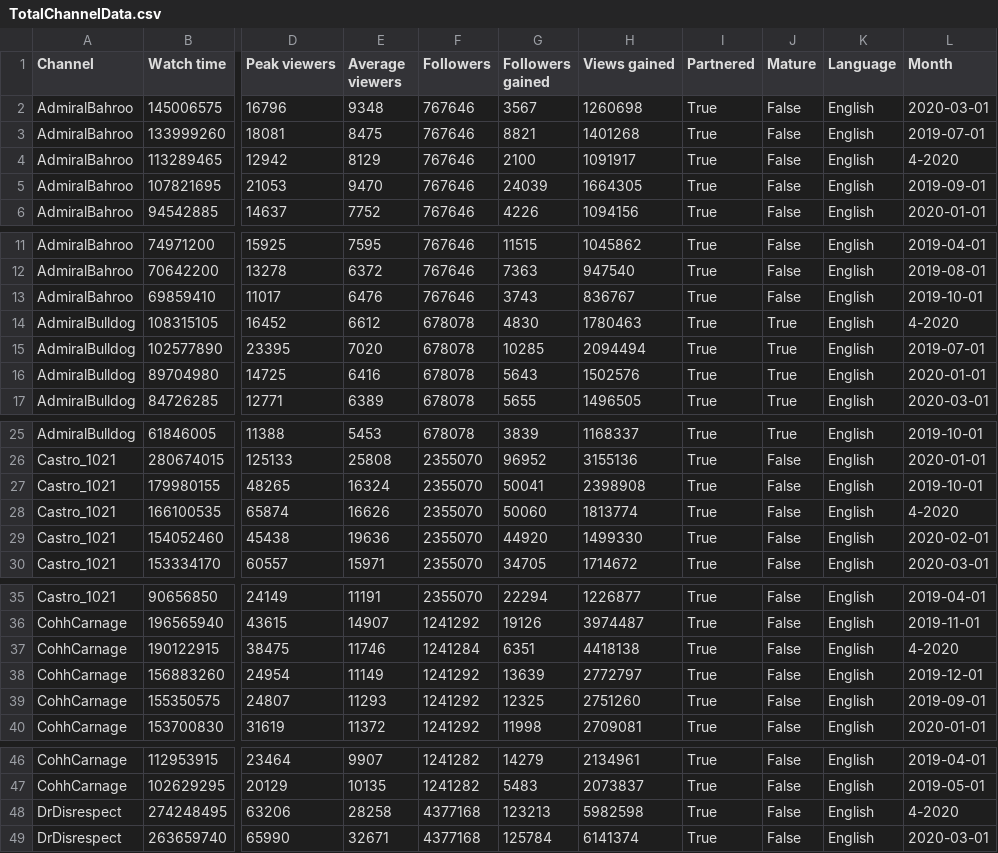
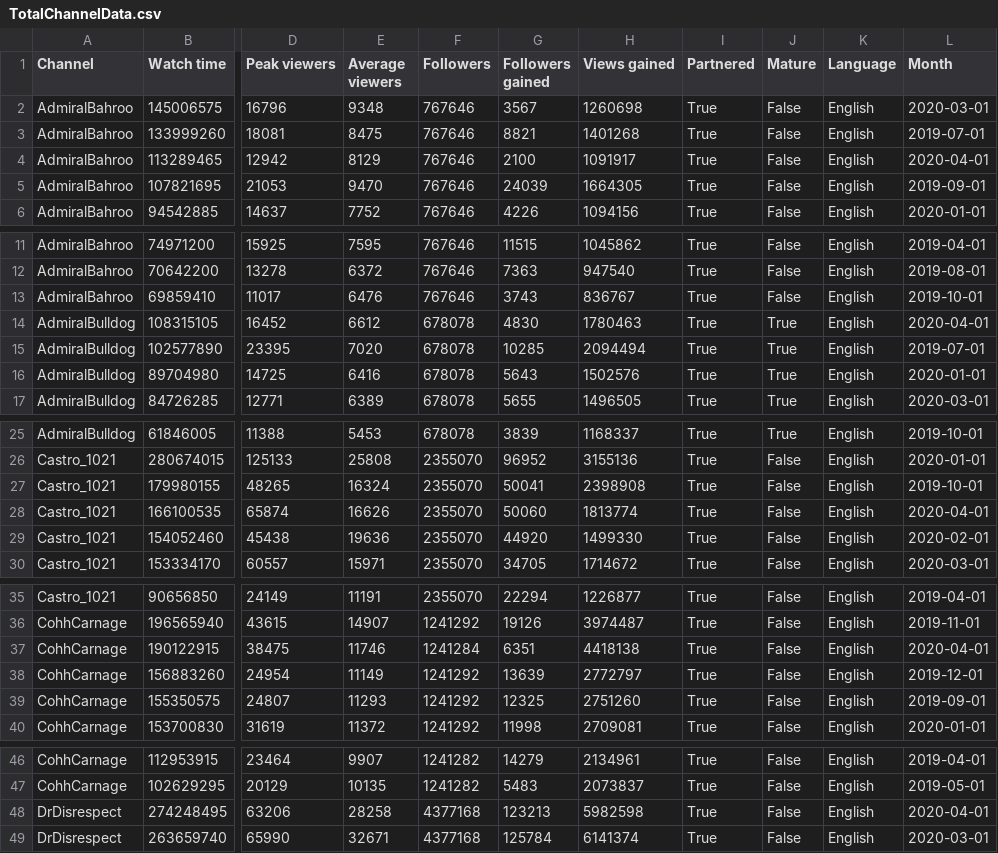
Before and after one commit to Liyih/Twitch.tv-Metrics-Analysis, a CSV file: generated_data/TotalChannelData.csv (was TotalChannelData.csv), drawn as a sheet; only a part is shown, gaps mark what is left out; the diff covers the shown part only; the diff names each change by its address in the sheet, - before the commit and + after, or states it on an @@ line.

Commit message:
Finalized SubscriberScraper script and total folder restructure

```diff
--- a/TotalChannelData.csv
+++ b/generated_data/TotalChannelData.csv
-L4 (Month): 4-2020
+L4 (Month): 2020-04-01
-L14 (Month): 4-2020
+L14 (Month): 2020-04-01
-L28 (Month): 4-2020
+L28 (Month): 2020-04-01
-L37 (Month): 4-2020
+L37 (Month): 2020-04-01
-L48 (Month): 4-2020
+L48 (Month): 2020-04-01
```
Also changed, not shown: 30 edited cells elsewhere in this file, 11 other files.
